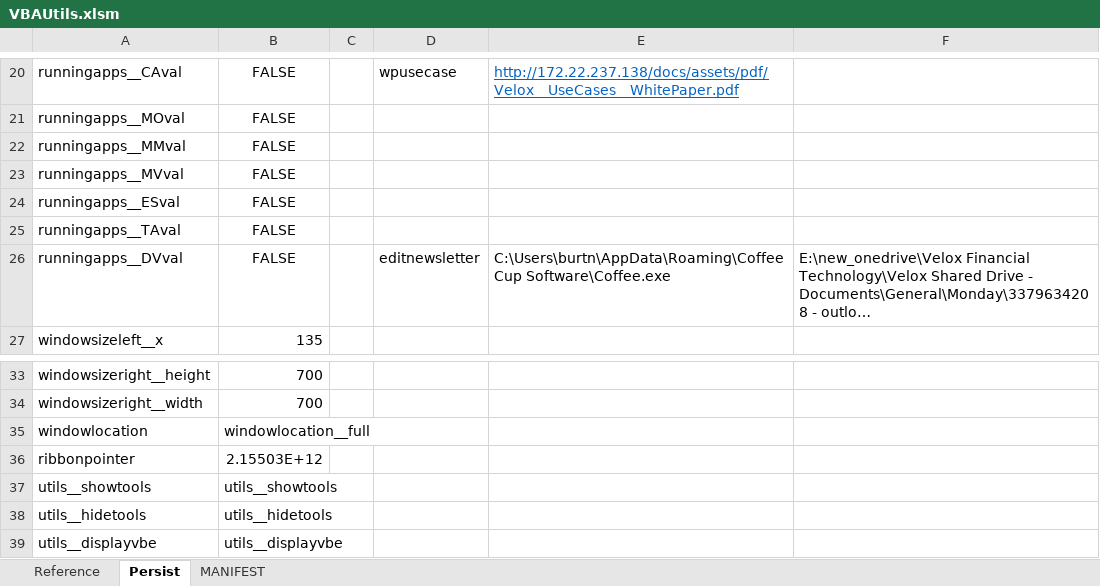
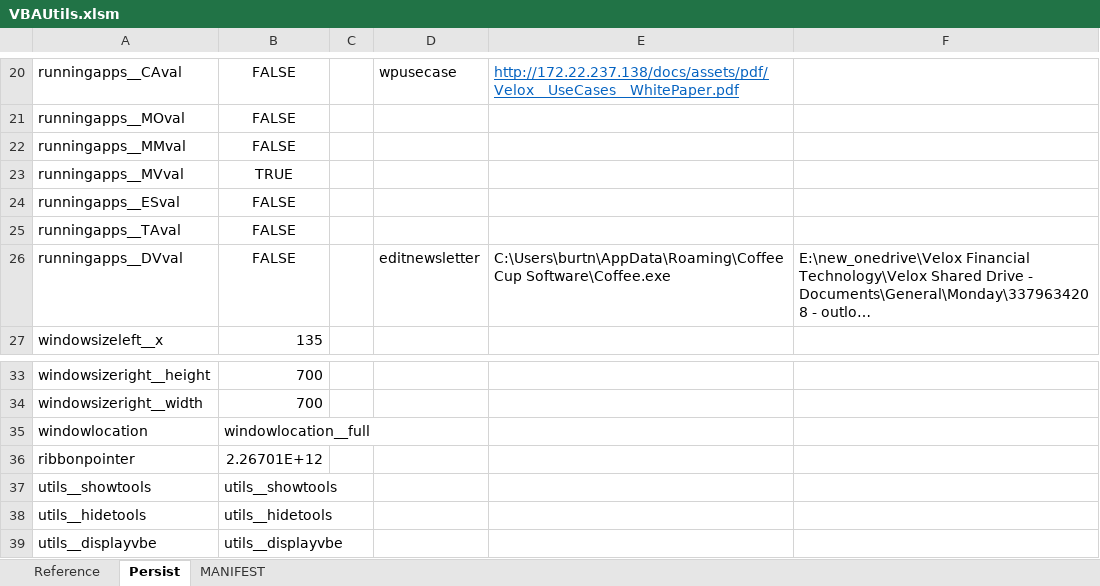
Before and after one commit to burtnolej/excelvba, an Excel workbook: VBAUtils.xlsm/VBAUtils.xlsm, sheet Persist, drawn as a sheet; only a part is shown, gaps mark what is left out; long unchanged cells end in …; values as stored, in another font and other column widths than the file's, no borders; the diff names each change by its address in the sheet, - before the commit and + after, or states it on an @@ line.

```diff
--- a/VBAUtils.xlsm/VBAUtils.xlsm (sheet Persist)
+++ b/VBAUtils.xlsm/VBAUtils.xlsm (sheet Persist)
-B23: FALSE
+B23: TRUE
-B36: 2.15503E+12
+B36: 2.26701E+12
```
Also changed, not shown: 4 other files.
